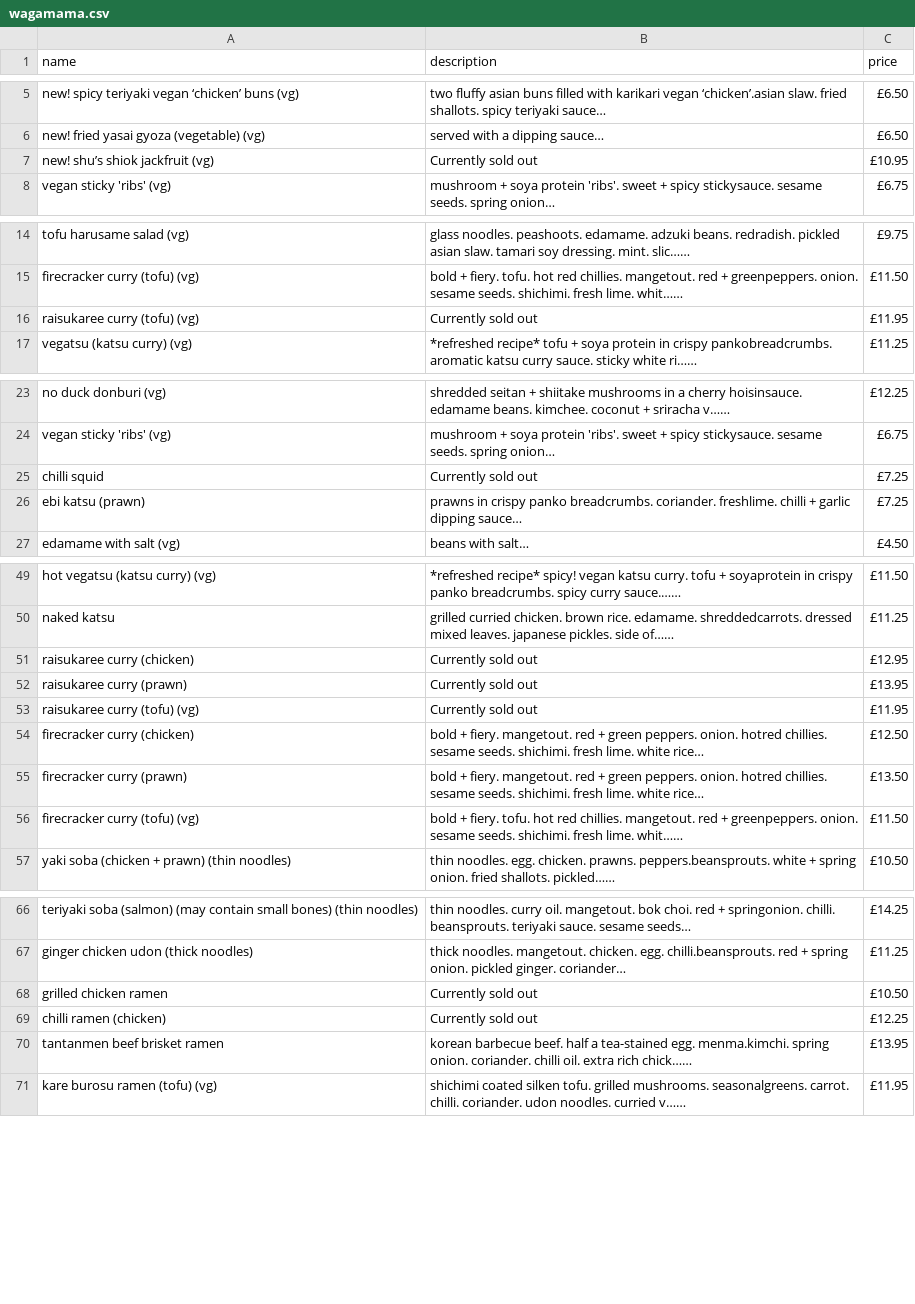
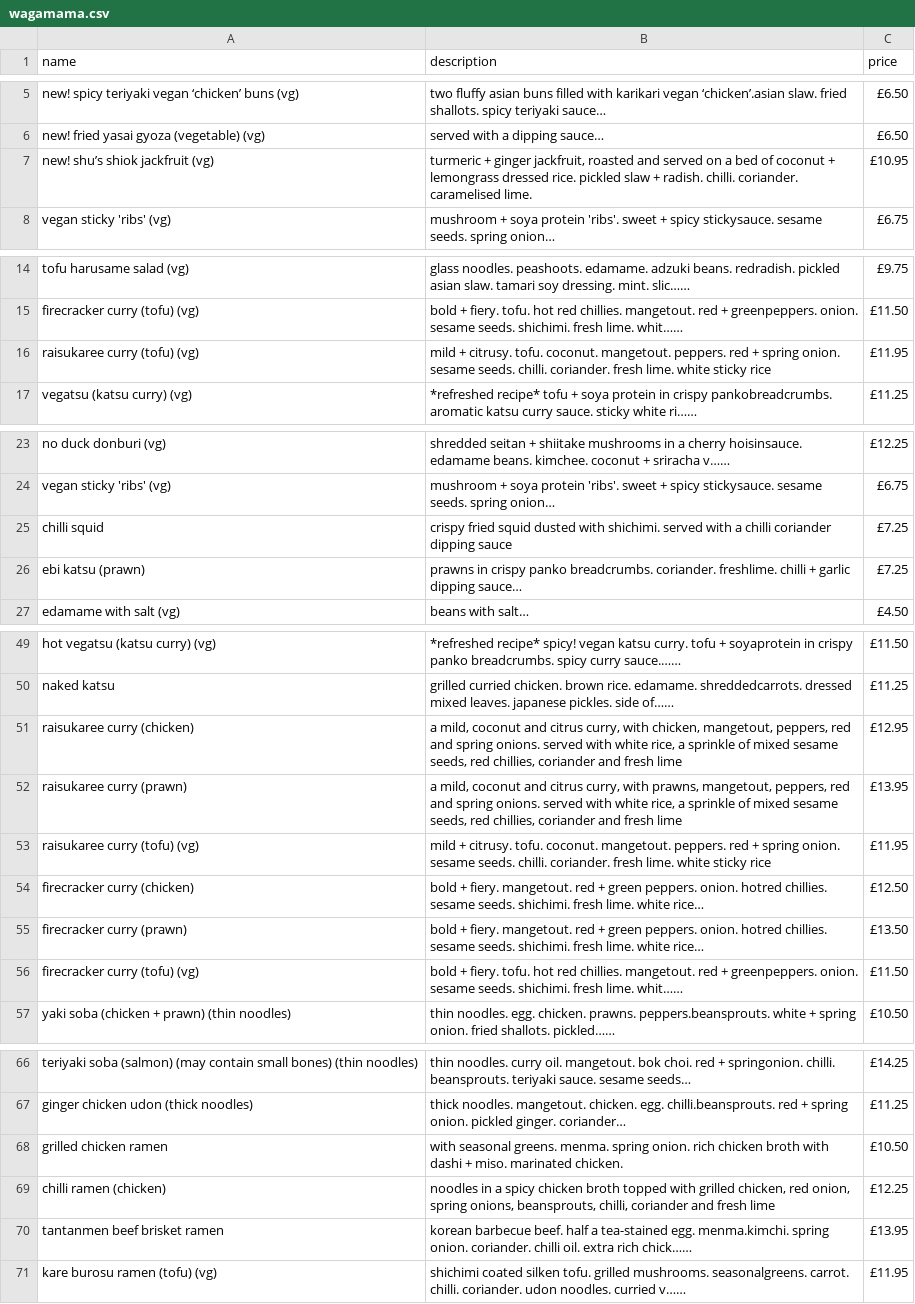
Before and after one commit to vtwkam1/vegan_restaurant_chain, a CSV file: wagamama.csv, drawn as a sheet; only a part is shown, gaps mark what is left out; the diff covers the shown part only.

```diff
--- a/wagamama.csv
+++ b/wagamama.csv
@@ -7 +7 @@
-"new! shu’s shiok jackfruit (vg)","Currently sold out","£10.95"
+new! shu’s shiok jackfruit (vg),"turmeric + ginger jackfruit, roasted and served on a bed of coconut + lemongrass dressed rice. pickled slaw + radish. chilli. coriander. caramelised lime.",£10.95
@@ -16 +16 @@
-"raisukaree curry (tofu) (vg)","Currently sold out","£11.95"
+raisukaree curry (tofu) (vg),mild + citrusy. tofu. coconut. mangetout. peppers. red + spring onion. sesame seeds. chilli. coriander. fresh lime. white sticky rice,£11.95
@@ -25 +25 @@
-"chilli squid","Currently sold out","£7.25"
+chilli squid,crispy fried squid dusted with shichimi. served with a chilli coriander dipping sauce,£7.25
@@ -51,3 +51,3 @@
-"raisukaree curry (chicken)","Currently sold out","£12.95"
-"raisukaree curry (prawn)","Currently sold out","£13.95"
-"raisukaree curry (tofu) (vg)","Currently sold out","£11.95"
+raisukaree curry (chicken),"a mild, coconut and citrus curry, with chicken, mangetout, peppers, red and spring onions. served with white rice, a sprinkle of mixed sesame seeds, red chillies, coriander and fresh lime",£12.95
+raisukaree curry (prawn),"a mild, coconut and citrus curry, with prawns, mangetout, peppers, red and spring onions. served with white rice, a sprinkle of mixed sesame seeds, red chillies, coriander and fresh lime",£13.95
+raisukaree curry (tofu) (vg),mild + citrusy. tofu. coconut. mangetout. peppers. red + spring onion. sesame seeds. chilli. coriander. fresh lime. white sticky rice,£11.95
@@ -68,2 +68,2 @@
-"grilled chicken ramen","Currently sold out","£10.50"
-"chilli ramen (chicken)","Currently sold out","£12.25"
+grilled chicken ramen,with seasonal greens. menma. spring onion. rich chicken broth with dashi + miso. marinated chicken.,£10.50
+chilli ramen (chicken),"noodles in a spicy chicken broth topped with grilled chicken, red onion, spring onions, beansprouts, chilli, coriander and fresh lime",£12.25
```
Also changed, not shown: 1 edited cell elsewhere in this file, wagamama_item.csv, 11 other files.
